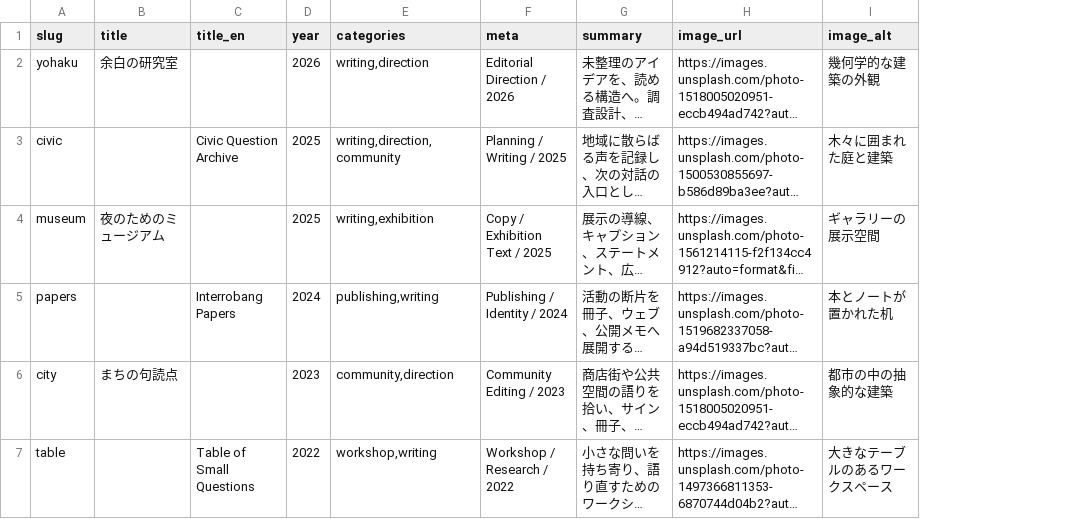
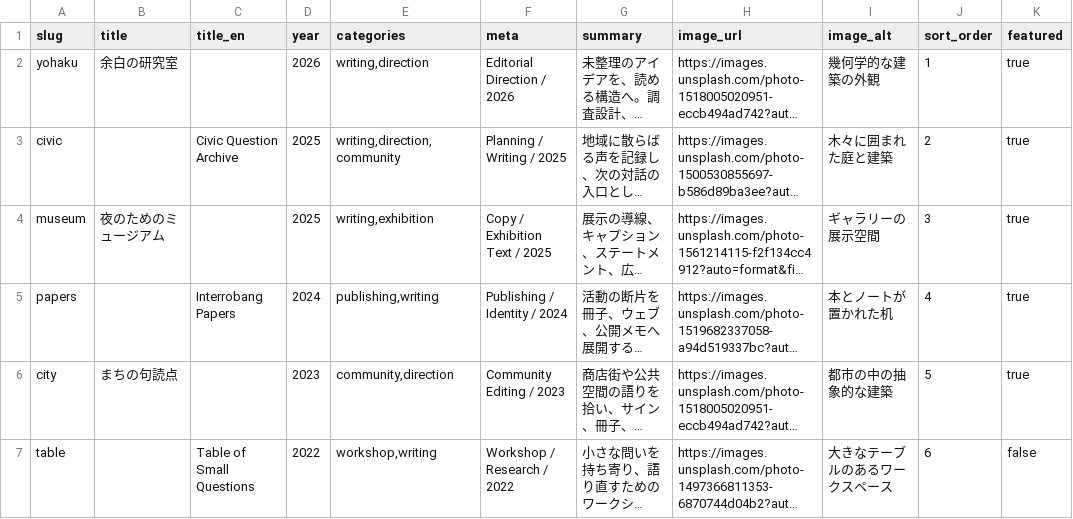
Before and after one commit to junpe1/netlify-github, a CSV file: works-spreadsheet-template.csv, drawn as a sheet; long unchanged cells end in …; the diff names each change by its address in the sheet, - before the commit and + after, or states it on an @@ line.

```diff
--- a/works-spreadsheet-template.csv
+++ b/works-spreadsheet-template.csv
+column J (sort_order), rows 2-7: 1 | 2 | 3 | 4 | 5 | 6
+column K (featured), rows 2-7: true | true | true | true | true | false
```
Also changed, not shown: 23 other files.
